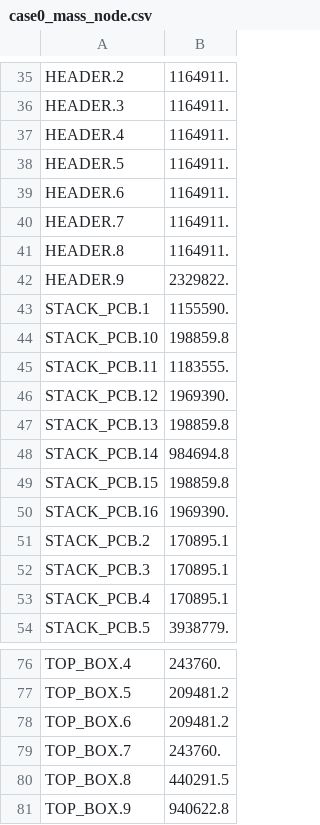
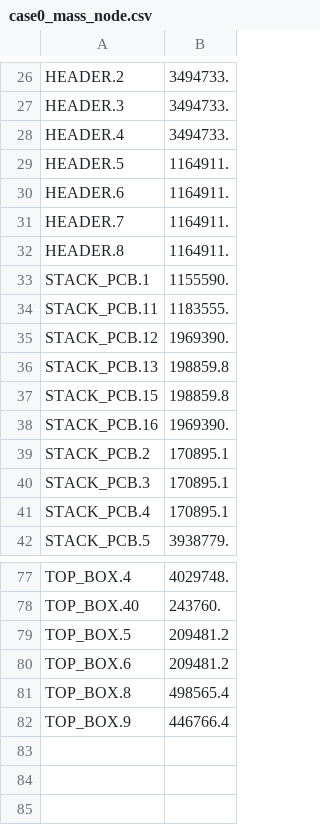
Before and after one commit to bpar907/APSS-2-Thermal-TXRX, a CSV file: case0_mass_node.csv, drawn as a sheet; only a part is shown, gaps mark what is left out; removed rows and columns are numbered as before the commit, all else as after; the diff covers the shown part only; the diff names each change by its address in the sheet, - before the commit and + after, or states it on an @@ line.

```diff
--- a/case0_mass_node.csv
+++ b/case0_mass_node.csv
-B26:B28: 1164911.
+B26:B28: 3494733.
-row 42: HEADER.9 | 2329822.
-row 44: STACK_PCB.10 | 198859.8
-row 48: STACK_PCB.14 | 984694.8
-B77: 243760.
+B77: 4029748.
+row 78: TOP_BOX.40 | 243760.
-row 79: TOP_BOX.7 | 243760.
-B81: 440291.5
+B81: 498565.4
-B82: 940622.8
+B82: 446766.4
```
Also changed, not shown: 19 added rows, 15 removed rows and 28 edited cells elsewhere in this file, 41 other files.
